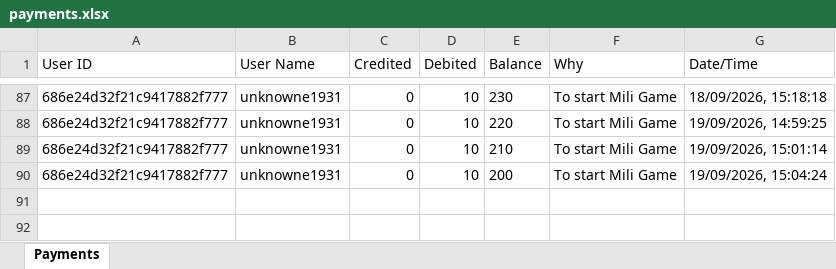
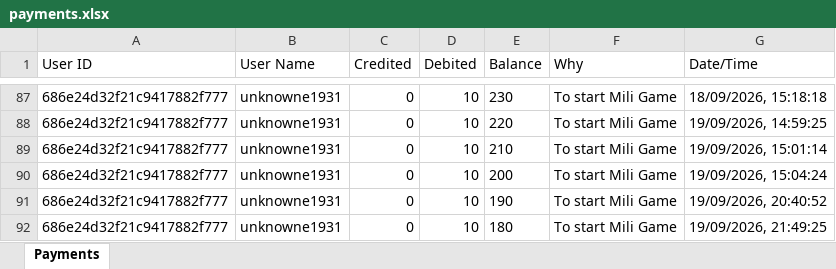
Before and after one commit to unknowne1931/sta_backend, an Excel workbook: payments.xlsx, sheet Payments, drawn as a sheet; only a part is shown, gaps mark what is left out; values as stored, in another font and other column widths than the file's, no borders; the diff names each change by its address in the sheet, - before the commit and + after, or states it on an @@ line.

```diff
--- a/payments.xlsx (sheet Payments)
+++ b/payments.xlsx (sheet Payments)
+row 91: 686e24d32f21c9417882f777 | unknowne1931 | 0 | 10 | 190 | To start Mili Game | 19/09/2026, 20:40:52
+row 92: 686e24d32f21c9417882f777 | unknowne1931 | 0 | 10 | 180 | To start Mili Game | 19/09/2026, 21:49:25
```
Also changed, not shown: live-history.xlsx, 23 other files.
